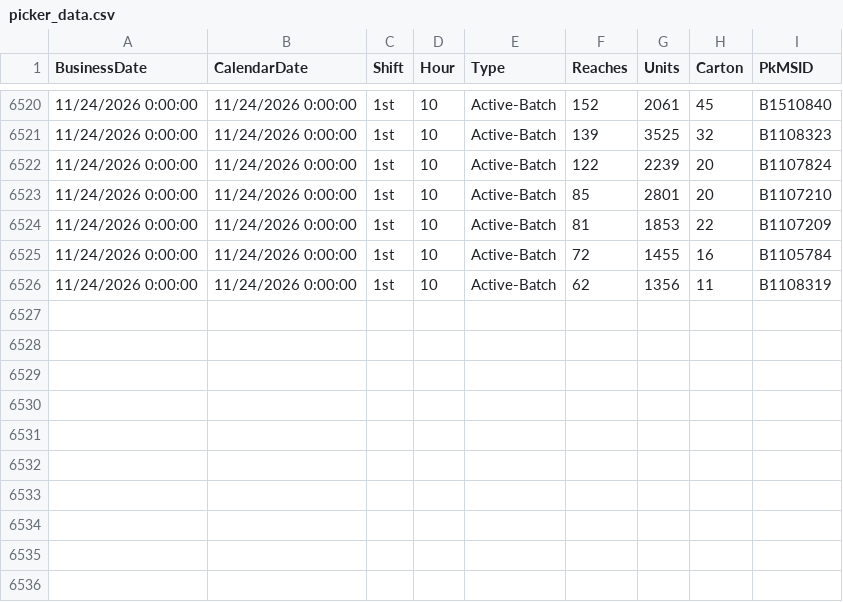
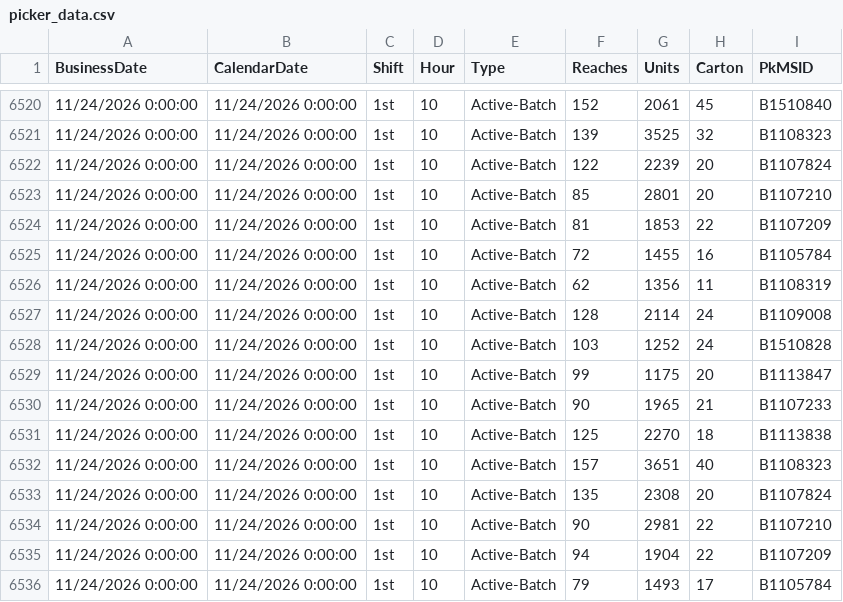
Before and after one commit to cevabbw/bbw-picker-dashboard, a CSV file: picker_data.csv, drawn as a sheet; only a part is shown, gaps mark what is left out.

Commit message:
Auto-update picker data 2026-11-24 10:34

```diff
--- a/picker_data.csv
+++ b/picker_data.csv
@@ -6526 +6526,11 @@
 11/24/2026 0:00:00,11/24/2026 0:00:00,"1st",10,"Active-Batch",62,1356,11,"B1108319  "
+11/24/2026 0:00:00,11/24/2026 0:00:00,"1st",10,"Active-Batch",128,2114,24,"B1109008  "
+11/24/2026 0:00:00,11/24/2026 0:00:00,"1st",10,"Active-Batch",103,1252,24,"B1510828  "
+11/24/2026 0:00:00,11/24/2026 0:00:00,"1st",10,"Active-Batch",99,1175,20,"B1113847  "
+11/24/2026 0:00:00,11/24/2026 0:00:00,"1st",10,"Active-Batch",90,1965,21,"B1107233  "
+11/24/2026 0:00:00,11/24/2026 0:00:00,"1st",10,"Active-Batch",125,2270,18,"B1113838  "
+11/24/2026 0:00:00,11/24/2026 0:00:00,"1st",10,"Active-Batch",157,3651,40,"B1108323  "
+11/24/2026 0:00:00,11/24/2026 0:00:00,"1st",10,"Active-Batch",135,2308,20,"B1107824  "
+11/24/2026 0:00:00,11/24/2026 0:00:00,"1st",10,"Active-Batch",90,2981,22,"B1107210  "
+11/24/2026 0:00:00,11/24/2026 0:00:00,"1st",10,"Active-Batch",94,1904,22,"B1107209  "
+11/24/2026 0:00:00,11/24/2026 0:00:00,"1st",10,"Active-Batch",79,1493,17,"B1105784  "
```
